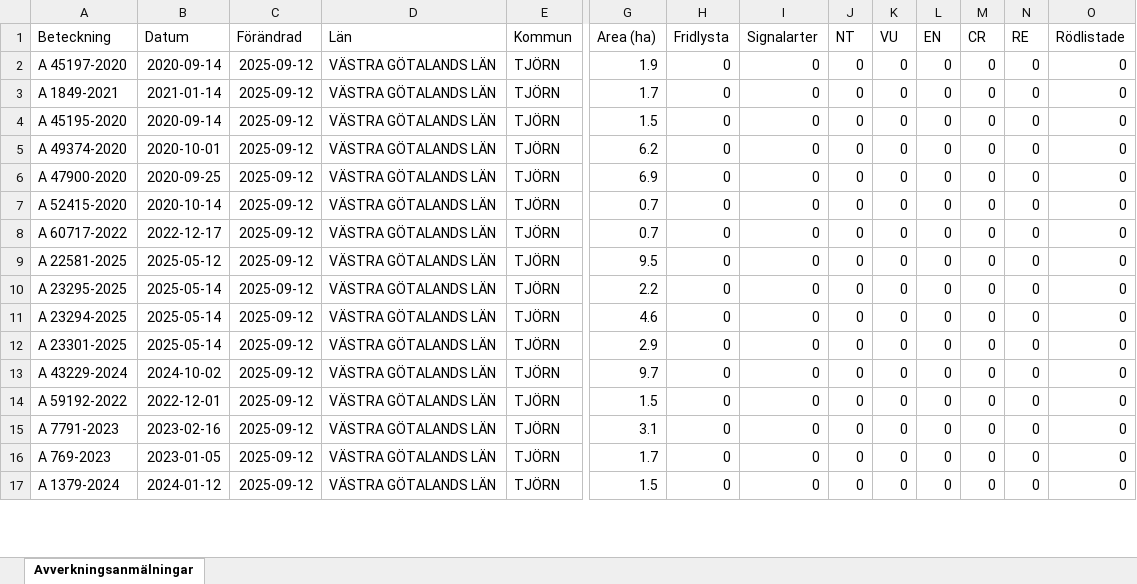
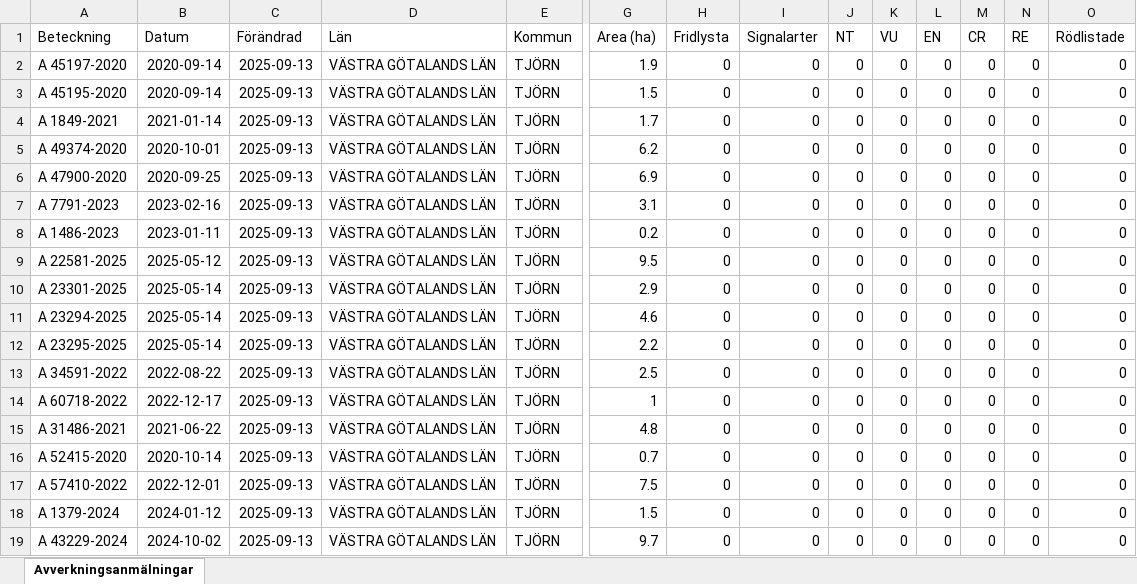
Before and after one commit to klasma/Logging_1419, an Excel workbook: Översikt TJÖRN.xlsx, sheet Avverkningsanmälningar, drawn as a sheet; only a part is shown, gaps mark what is left out; values as stored, in another font and other column widths than the file's, no borders; removed rows and columns are numbered as before the commit, all else as after; rows hold the shown columns only; the diff covers the shown part only; the diff names each change by its address in the sheet, - before the commit and + after, or states it on an @@ line.

```diff
--- a/Översikt TJÖRN.xlsx (sheet Avverkningsanmälningar)
+++ b/Översikt TJÖRN.xlsx (sheet Avverkningsanmälningar)
-C2 (Förändrad): 2025-09-12
+C2 (Förändrad): 2025-09-13
-row 3: A 1849-2021 | 2021-01-14 | 2025-09-12 | VÄSTRA GÖTALANDS LÄN | TJÖRN | 1.7 | 0 | 0 | 0 | 0 | 0 | 0 | 0 | 0
-C3 (Förändrad): 2025-09-12
+C3 (Förändrad): 2025-09-13
+row 4: A 1849-2021 | 2021-01-14 | 2025-09-13 | VÄSTRA GÖTALANDS LÄN | TJÖRN | 1.7 | 0 | 0 | 0 | 0 | 0 | 0 | 0 | 0
-C5:C16 (Förändrad): 2025-09-12
+C5:C16 (Förändrad): 2025-09-13
-A7 (Beteckning): A 52415-2020
+A7 (Beteckning): A 7791-2023
-B7 (Datum): 2020-10-14
+B7 (Datum): 2023-02-16
-G7 (Area (ha)): 0.7
+G7 (Area (ha)): 3.1
-A8 (Beteckning): A 60717-2022
+A8 (Beteckning): A 1486-2023
-B8 (Datum): 2022-12-17
+B8 (Datum): 2023-01-11
-G8 (Area (ha)): 0.7
+G8 (Area (ha)): 0.2
-A10 (Beteckning): A 23295-2025
+A10 (Beteckning): A 23301-2025
-G10 (Area (ha)): 2.2
+G10 (Area (ha)): 2.9
-A12 (Beteckning): A 23301-2025
+A12 (Beteckning): A 23295-2025
-G12 (Area (ha)): 2.9
+G12 (Area (ha)): 2.2
-A13 (Beteckning): A 43229-2024
+A13 (Beteckning): A 34591-2022
-B13 (Datum): 2024-10-02
+B13 (Datum): 2022-08-22
-G13 (Area (ha)): 9.7
+G13 (Area (ha)): 2.5
-A14 (Beteckning): A 59192-2022
+A14 (Beteckning): A 60718-2022
-B14 (Datum): 2022-12-01
+B14 (Datum): 2022-12-17
-G14 (Area (ha)): 1.5
+G14 (Area (ha)): 1
-A15 (Beteckning): A 7791-2023
+A15 (Beteckning): A 31486-2021
-B15 (Datum): 2023-02-16
+B15 (Datum): 2021-06-22
-G15 (Area (ha)): 3.1
+G15 (Area (ha)): 4.8
-A16 (Beteckning): A 769-2023
+A16 (Beteckning): A 52415-2020
-B16 (Datum): 2023-01-05
+B16 (Datum): 2020-10-14
-G16 (Area (ha)): 1.7
+G16 (Area (ha)): 0.7
+row 17: A 57410-2022 | 2022-12-01 | 2025-09-13 | VÄSTRA GÖTALANDS LÄN | TJÖRN | 7.5 | 0 | 0 | 0 | 0 | 0 | 0 | 0 | 0
-C18 (Förändrad): 2025-09-12
+C18 (Förändrad): 2025-09-13
+row 19: A 43229-2024 | 2024-10-02 | 2025-09-13 | VÄSTRA GÖTALANDS LÄN | TJÖRN | 9.7 | 0 | 0 | 0 | 0 | 0 | 0 | 0 | 0
```
Also changed, not shown: 2 added rows, 4 removed rows and 47 edited cells elsewhere in this sheet, 1 other file.
